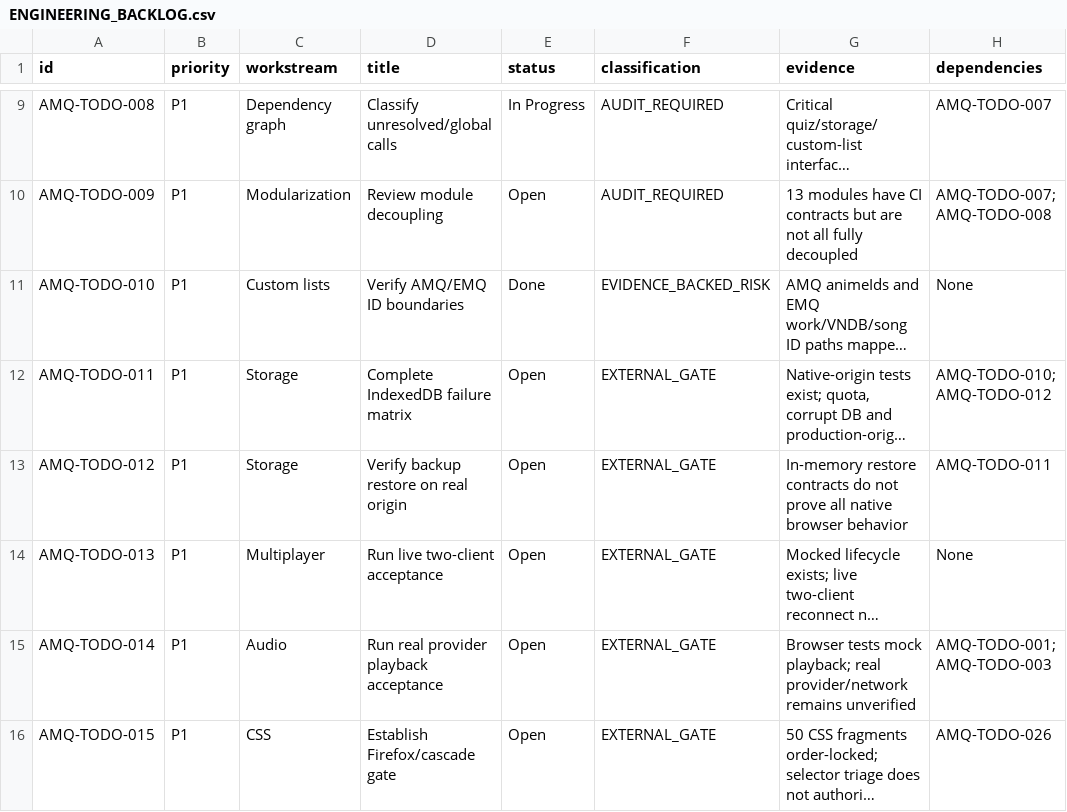
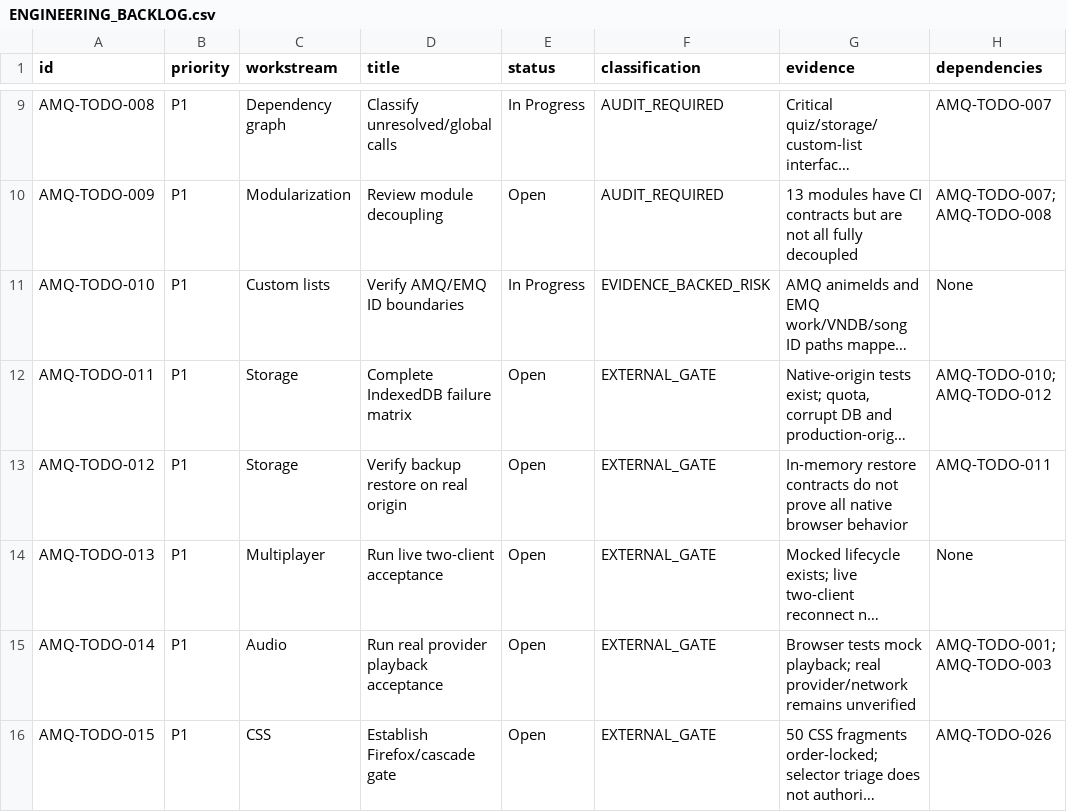
Before and after one commit to murorachi/Amq-, a CSV file: reports/ENGINEERING_BACKLOG.csv, drawn as a sheet; only a part is shown, gaps mark what is left out; long unchanged cells end in …; the diff names each change by its address in the sheet, - before the commit and + after, or states it on an @@ line.

Commit message:
V82.86.06: preserve backlog status contract while recording restore evidence

```diff
--- a/reports/ENGINEERING_BACKLOG.csv
+++ b/reports/ENGINEERING_BACKLOG.csv
-E11 (status): Done
+E11 (status): In Progress
```
